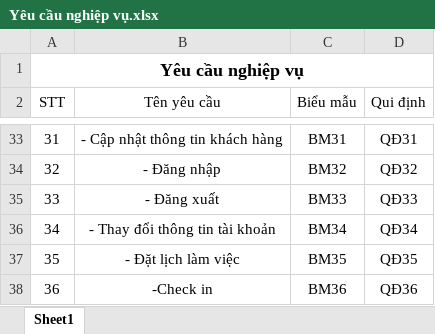
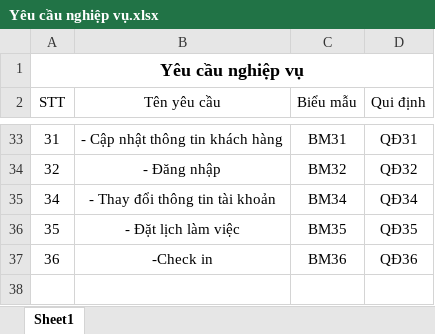
Before and after one commit to CNPM-Team-1/CNPM, an Excel workbook: Phân tích/Yêu cầu nghiệp vụ.xlsx, sheet Sheet1, drawn as a sheet; only a part is shown, gaps mark what is left out; values as stored, in another font and other column widths than the file's, no borders; the diff names each change by its address in the sheet, - before the commit and + after, or states it on an @@ line.

```diff
--- a/Phân tích/Yêu cầu nghiệp vụ.xlsx (sheet Sheet1)
+++ b/Phân tích/Yêu cầu nghiệp vụ.xlsx (sheet Sheet1)
-row 35: 33 | - Đăng xuất | BM33 | QĐ33
```
Also changed, not shown: Phân tích/Barchart.xlsx.
